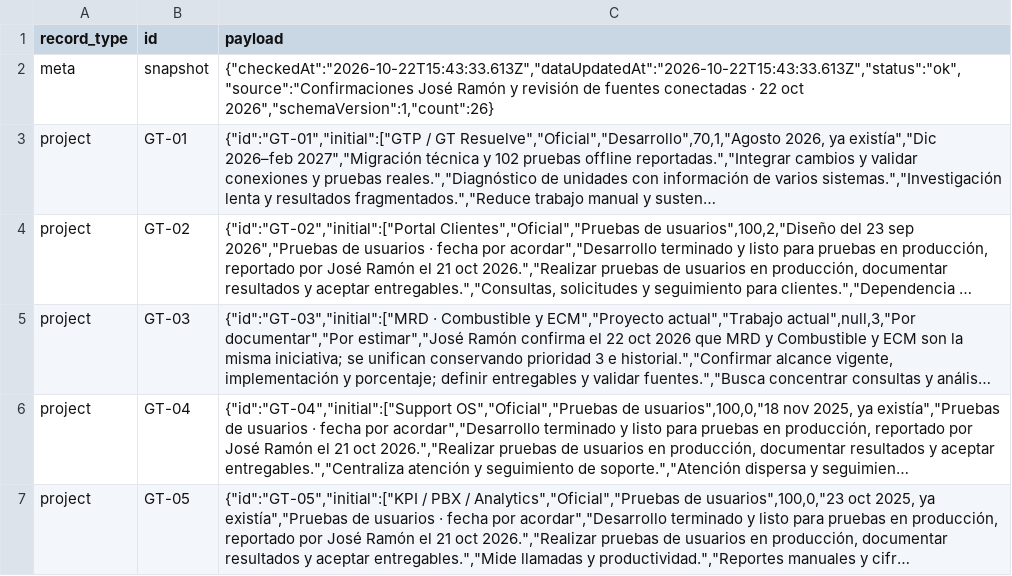
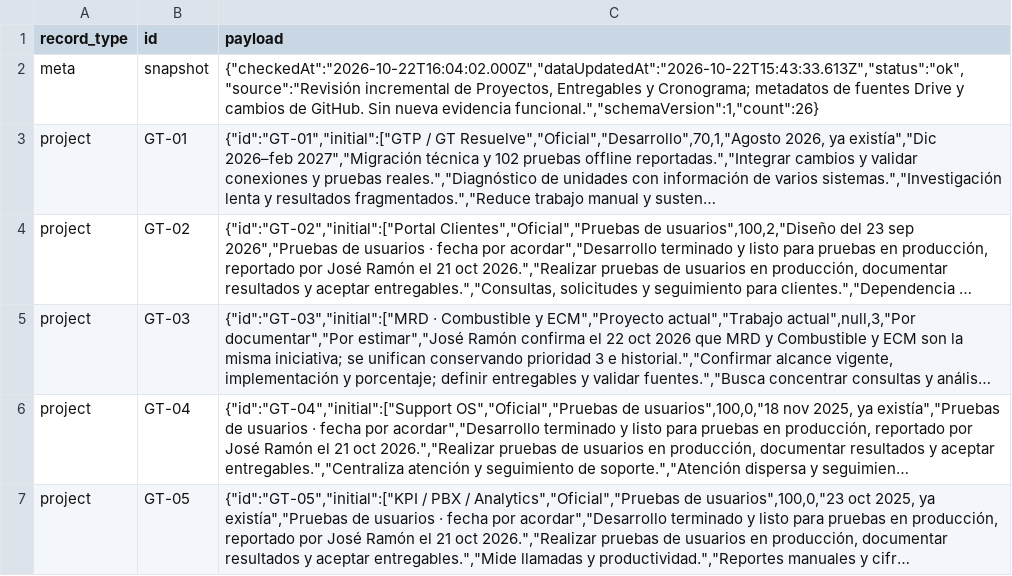
Before and after one commit to RAMON-DMC1/global-track-portafolio-datos, a CSV file: snapshot.csv, drawn as a sheet; only a part is shown; long unchanged cells end in …; the diff names each change by its address in the sheet, - before the commit and + after, or states it on an @@ line.

Commit message:
Review portfolio sources; preserve verified project data

```diff
--- a/snapshot.csv
+++ b/snapshot.csv
-C2 (payload): {"checkedAt":"2026-10-22T15:43:33.613Z","dataUpdatedAt":"2026-10-22T15:43:33.613Z","status":"ok","source":"Confirmaciones José Ramón y revisión de fuentes conectadas · 22 oct 2026","schemaVersion":1,"count":26}
+C2 (payload): {"checkedAt":"2026-10-22T16:04:02.000Z","dataUpdatedAt":"2026-10-22T15:43:33.613Z","status":"ok","source":"Revisión incremental de Proyectos, Entregables y Cronograma; metadatos de fuentes Drive y cambios de GitHub. Sin nueva evidencia funcional.","schemaVersion":1,"count":26}
```
